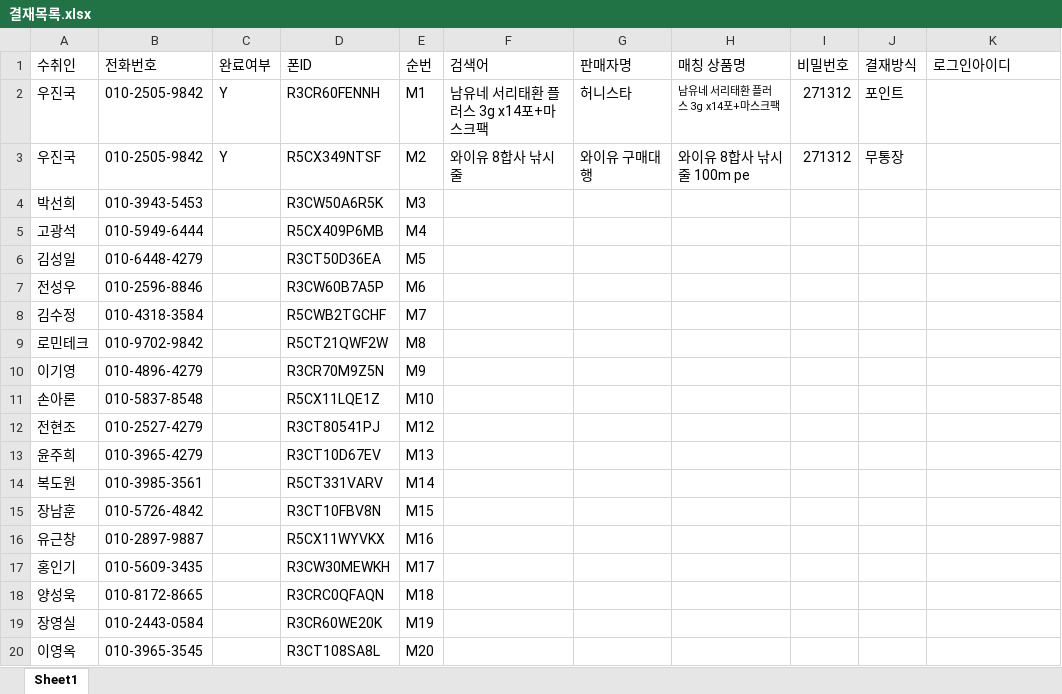
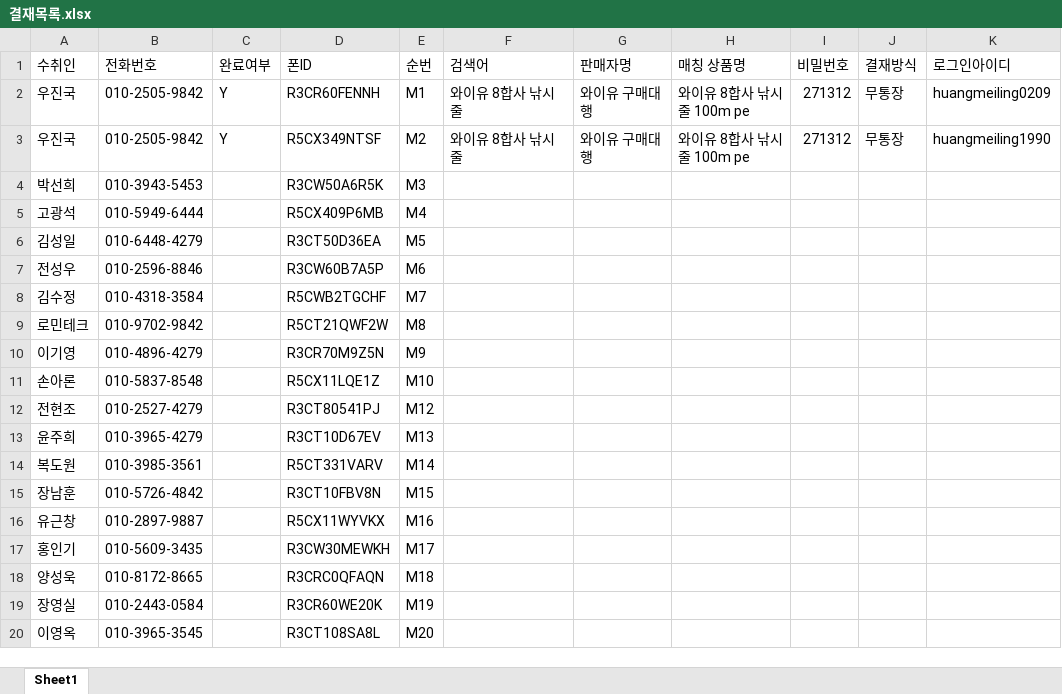
Before and after one commit to yuzhenguo/nAuto, an Excel workbook: 개발문서/결재목록.xlsx, sheet Sheet1, drawn as a sheet; values as stored, in another font and other column widths than the file's, no borders; conditional formats not drawn; the diff names each change by its address in the sheet, - before the commit and + after, or states it on an @@ line.

```diff
--- a/개발문서/결재목록.xlsx (sheet Sheet1)
+++ b/개발문서/결재목록.xlsx (sheet Sheet1)
-F2 (검색어): 남유네 서리태환 플러스 3g x14포+마스크팩
+F2 (검색어): 와이유 8합사 낚시줄
-G2 (판매자명): 허니스타
+G2 (판매자명): 와이유 구매대행
-H2 (매칭 상품명): 남유네 서리태환 플러스 3g x14포+마스크팩
+H2 (매칭 상품명): 와이유 8합사 낚시줄 100m pe
@@ H2 text size: larger @@
-J2 (결재방식): 포인트
+J2 (결재방식): 무통장
-K2 (로그인아이디): (empty)
+K2 (로그인아이디): huangmeiling0209
-K3 (로그인아이디): (empty)
+K3 (로그인아이디): huangmeiling1990
```
Also changed, not shown: 4 other files.
